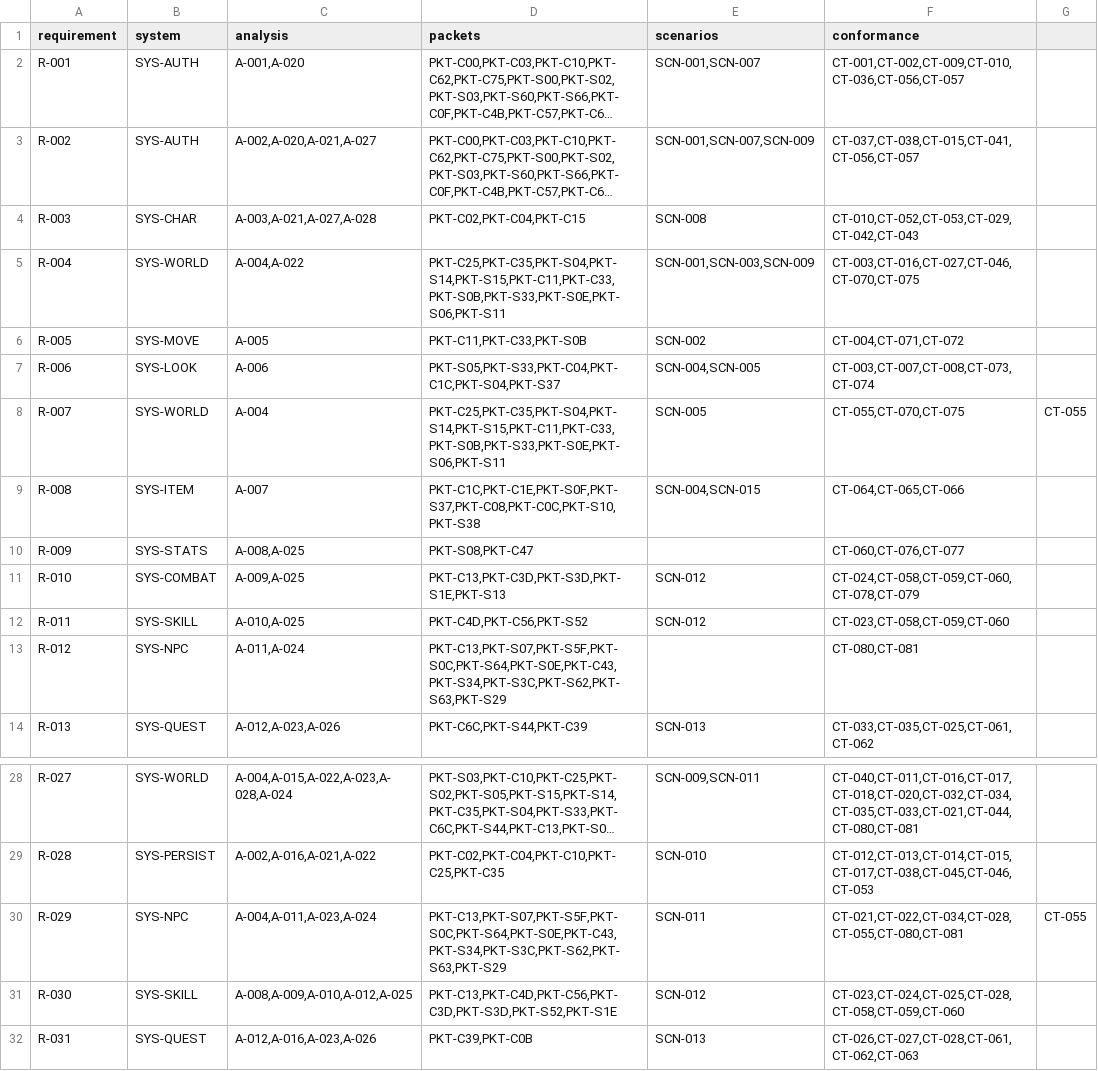
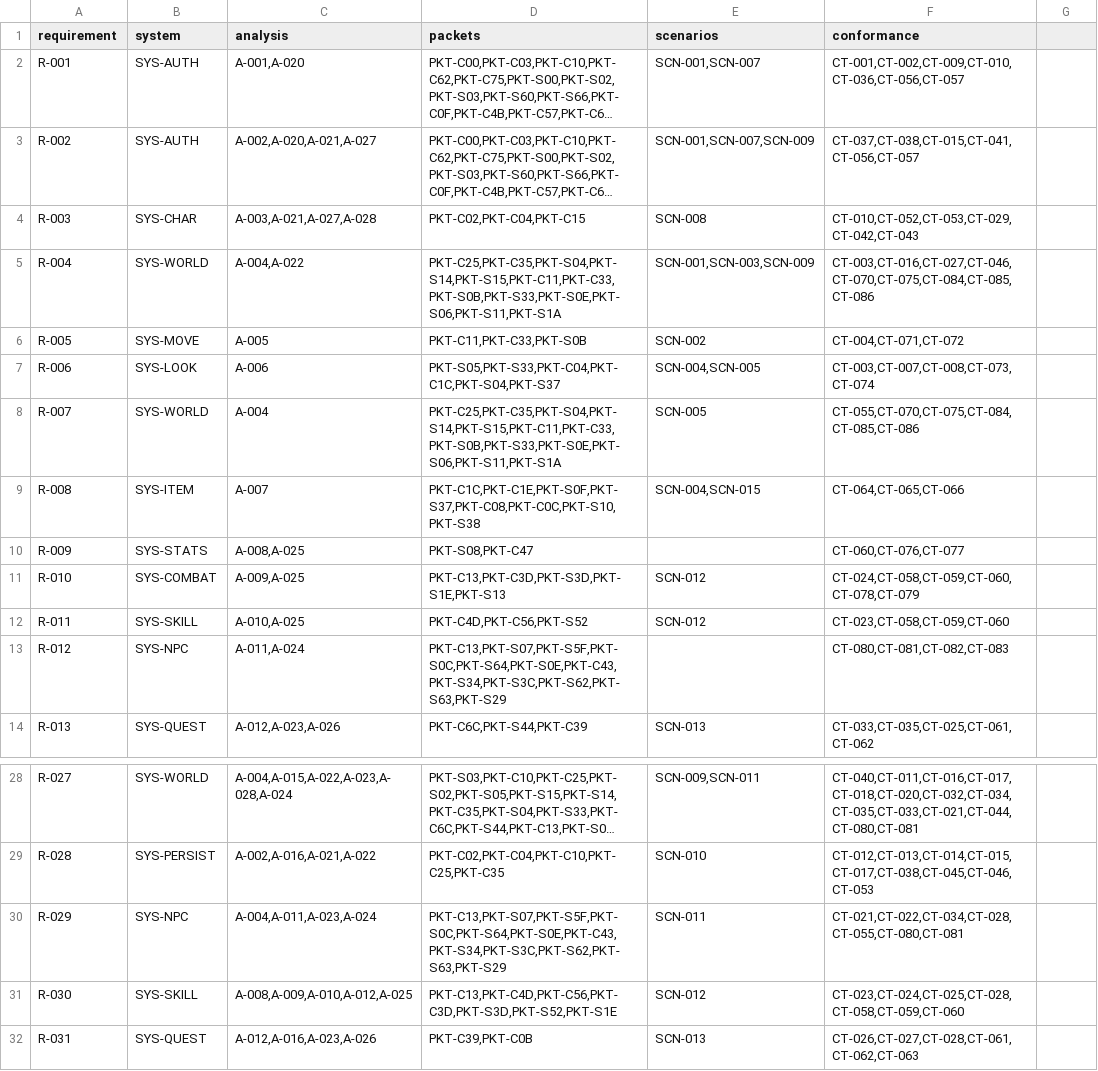
Before and after one commit to we88ec3-prog/as_server_spec, a CSV file: 00-governance/traceability.csv, drawn as a sheet; only a part is shown, gaps mark what is left out; long unchanged cells end in …; the diff names each change by its address in the sheet, - before the commit and + after, or states it on an @@ line.

Commit message:
Complete Roy1/Roy2 merged CT82-86 traceability and enforce R-to-CT integrity
Normalize traceability CSV, include all A/PKT/SCN/CT references and guarantee every test links to its requirement while preserving original-client not-run status.

```diff
--- a/00-governance/traceability.csv
+++ b/00-governance/traceability.csv
-D5 (packets): PKT-C25,PKT-C35,PKT-S04,PKT-S14,PKT-S15,PKT-C11,PKT-C33,PKT-S0B,PKT-S33,PKT-S0E,PKT-S06,PKT-S11
+D5 (packets): PKT-C25,PKT-C35,PKT-S04,PKT-S14,PKT-S15,PKT-C11,PKT-C33,PKT-S0B,PKT-S33,PKT-S0E,PKT-S06,PKT-S11,PKT-S1A
-F5 (conformance): CT-003,CT-016,CT-027,CT-046,CT-070,CT-075
+F5 (conformance): CT-003,CT-016,CT-027,CT-046,CT-070,CT-075,CT-084,CT-085,CT-086
-D8 (packets): PKT-C25,PKT-C35,PKT-S04,PKT-S14,PKT-S15,PKT-C11,PKT-C33,PKT-S0B,PKT-S33,PKT-S0E,PKT-S06,PKT-S11
+D8 (packets): PKT-C25,PKT-C35,PKT-S04,PKT-S14,PKT-S15,PKT-C11,PKT-C33,PKT-S0B,PKT-S33,PKT-S0E,PKT-S06,PKT-S11,PKT-S1A
-F8 (conformance): CT-055,CT-070,CT-075
+F8 (conformance): CT-055,CT-070,CT-075,CT-084,CT-085,CT-086
-G8: CT-055
+G8: (empty)
-F13 (conformance): CT-080,CT-081
+F13 (conformance): CT-080,CT-081,CT-082,CT-083
-G30: CT-055
+G30: (empty)
```
Also changed, not shown: 2 other files.
